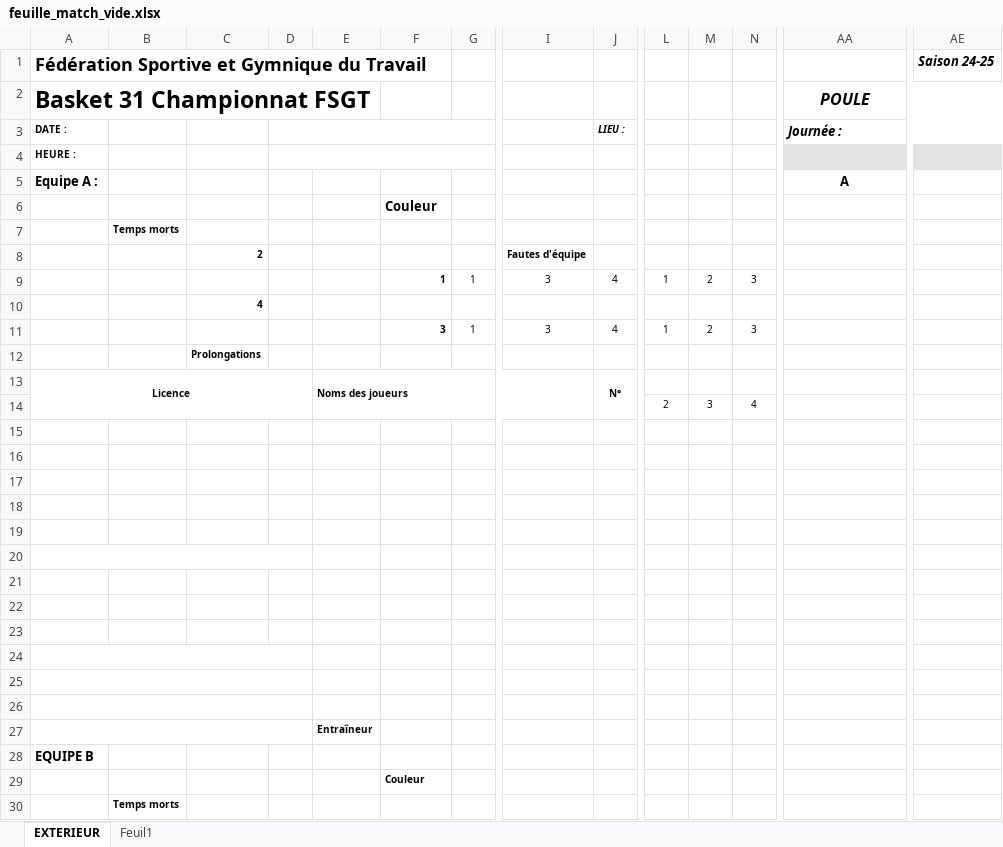
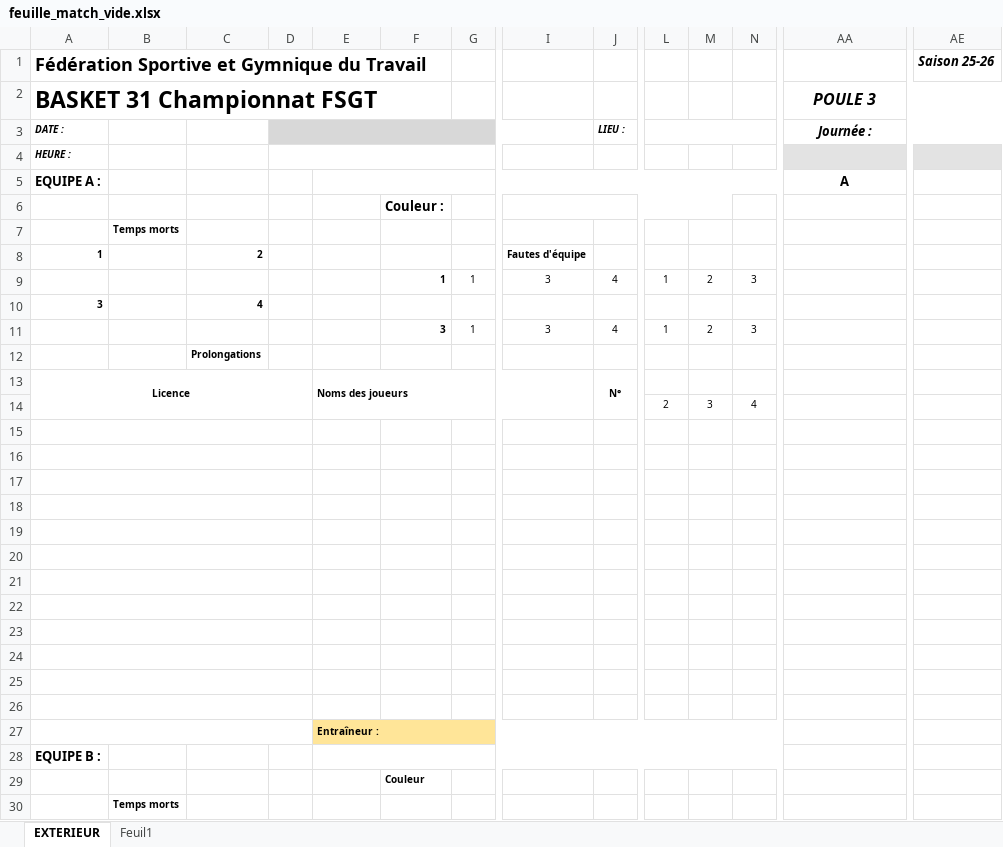
Before and after one commit to RPicca/feuille-match-backend, an Excel workbook: feuille_match_vide.xlsx, sheet EXTERIEUR, drawn as a sheet; only a part is shown, gaps mark what is left out; values as stored, in another font and other column widths than the file's, no borders; charts and pictures and table styles not drawn; removed rows and columns are numbered as before the commit, all else as after; rows hold the shown columns only; the diff covers the shown part only; the diff names each change by its address in the sheet, - before the commit and + after, or states it on an @@ line.

```diff
--- a/feuille_match_vide.xlsx (sheet EXTERIEUR)
+++ b/feuille_match_vide.xlsx (sheet EXTERIEUR)
-AE1: Saison 24-25
+AE1: Saison 25-26
-row 2: Basket 31 Championnat FSGT |  |  |  |  |  |  |  |  |  |  |  | POULE
+row 2: BASKET 31 Championnat FSGT |  |  |  |  |  |  |  |  |  |  |  | POULE 3
-A3:A4 italic: off
+A3:A4 italic: on
-D3 fill: none
+D3 fill: #D8D8D8
-D3:G3 merged
+D3:I3 merged
+L3:P3 merged
-AA3 alignment: left
+AA3 alignment: center
-A5: Equipe A :
+A5: EQUIPE A :
+E5:N5 merged
-F6: Couleur
+F6: Couleur :
+I6:M6 merged
-A8: (empty)
+A8: 1
-A10: (empty)
+A10: 3
+A15:D15 merged
+A16:D16 merged
+A17:D17 merged
+A18:D18 merged
+A19:D19 merged
+A21:D21 merged
+A22:D22 merged
+A23:D23 merged
-E27: Entraîneur
+E27: Entraîneur :
-E27 fill: none
+E27 fill: #FFE598
+E27:O27 merged
-A28: EQUIPE B
+A28: EQUIPE B :
+E28:N28 merged
```
Also changed, not shown: 2 edited cells, cell formats and merged cells elsewhere in this sheet, charts or pictures.
